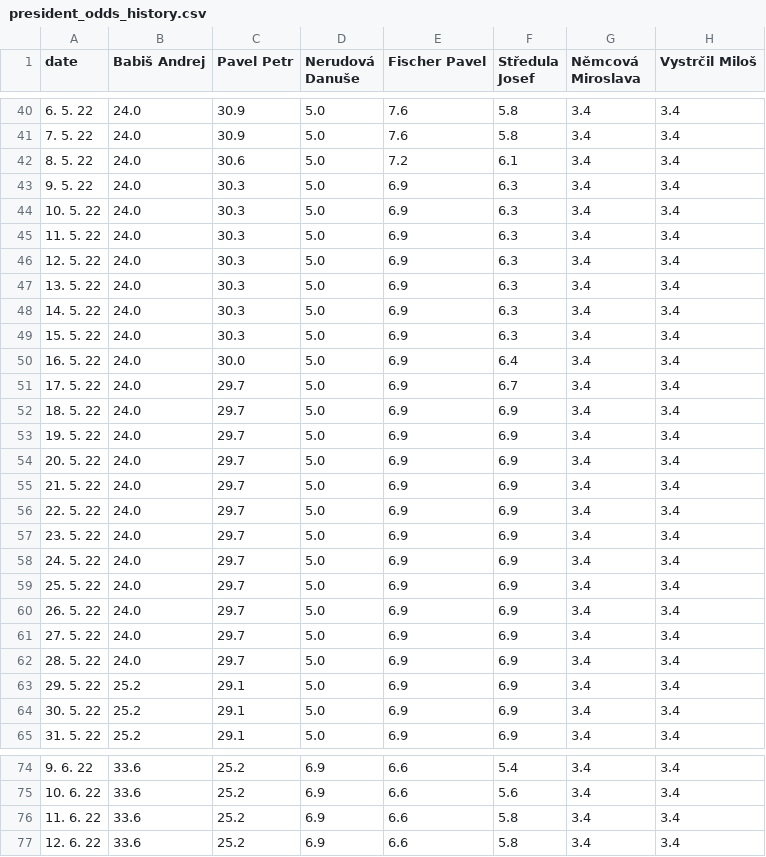
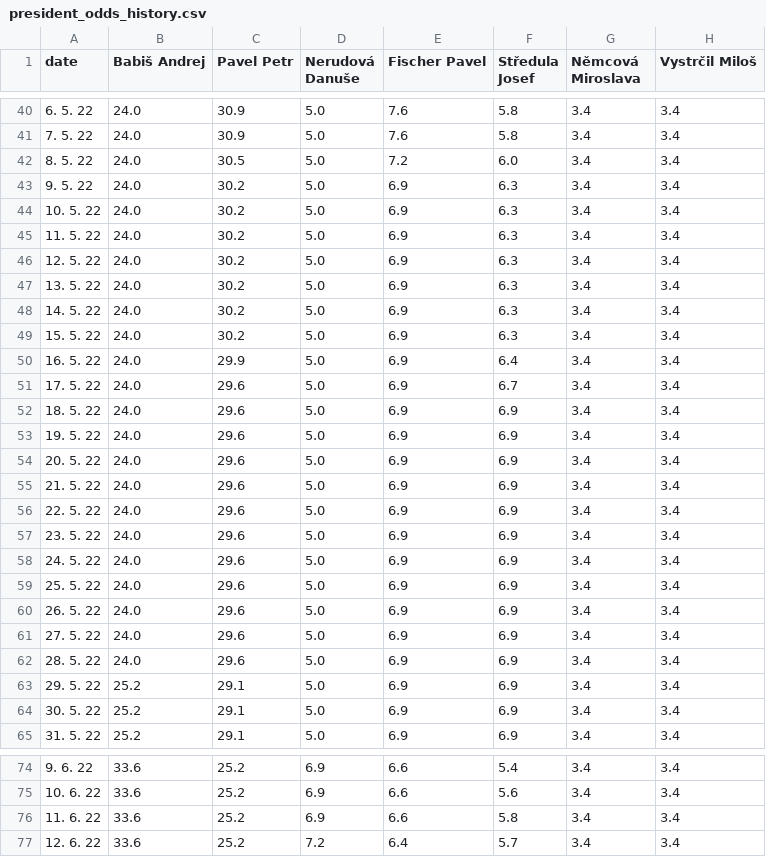
Before and after one commit to michalskop/mandaty-2022, a CSV file: backend/data/president_odds_history.csv, drawn as a sheet; only a part is shown, gaps mark what is left out; the diff covers the shown part only; the diff names each change by its address in the sheet, - before the commit and + after, or states it on an @@ line.

```diff
--- a/backend/data/president_odds_history.csv
+++ b/backend/data/president_odds_history.csv
-C42 (Pavel Petr): 30.6
+C42 (Pavel Petr): 30.5
-F42 (Středula Josef): 6.1
+F42 (Středula Josef): 6.0
-C43:C49 (Pavel Petr): 30.3
+C43:C49 (Pavel Petr): 30.2
-C50 (Pavel Petr): 30.0
+C50 (Pavel Petr): 29.9
-C51:C62 (Pavel Petr): 29.7
+C51:C62 (Pavel Petr): 29.6
-D77 (Nerudová Danuše): 6.9
+D77 (Nerudová Danuše): 7.2
-E77 (Fischer Pavel): 6.6
+E77 (Fischer Pavel): 6.4
-F77 (Středula Josef): 5.8
+F77 (Středula Josef): 5.7
```
Also changed, not shown: 4 edited cells elsewhere in this file, 6 other files.
